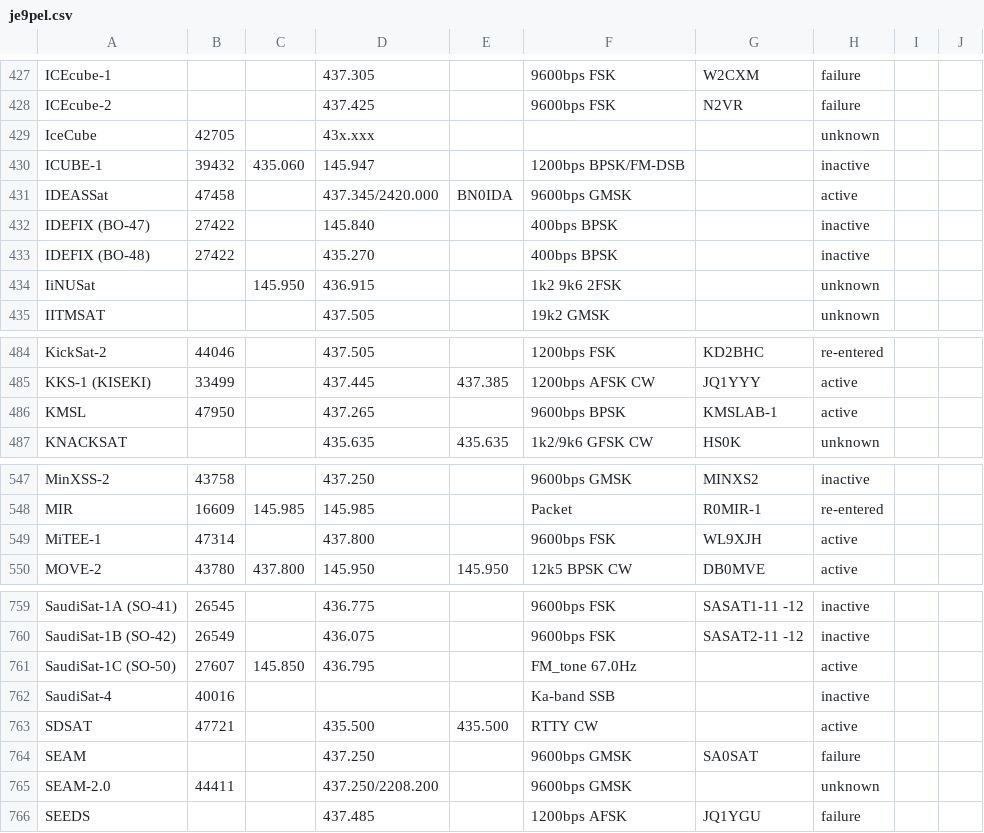
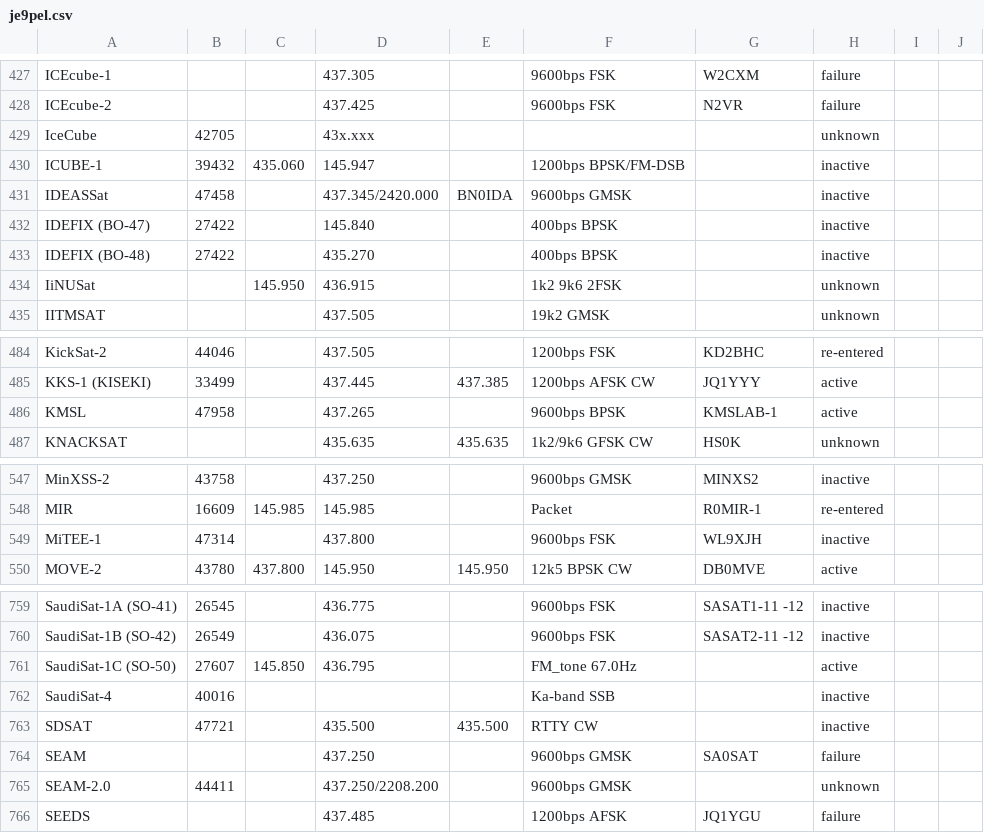
Before and after one commit to timmyd7777/SSCore, a CSV file: SSData/SolarSystem/Satellites/je9pel.csv, drawn as a sheet; only a part is shown, gaps mark what is left out; the diff covers the shown part only.

```diff
--- a/SSData/SolarSystem/Satellites/je9pel.csv
+++ b/SSData/SolarSystem/Satellites/je9pel.csv
@@ -430,3 +430,3 @@ IceCube;42705;;43x.xxx ;;;;unknown
 ICUBE-1;39432;435.060 ;145.947 ;;1200bps BPSK/FM-DSB;;inactive
-IDEASSat;47458;;437.345/2420.000;BN0IDA;9600bps GMSK;;active
+IDEASSat;47458;;437.345/2420.000;BN0IDA;9600bps GMSK;;inactive
 IDEFIX (BO-47);27422;;145.840 ;;400bps BPSK;;inactive
@@ -485,3 +485,3 @@ KickSat-2;44046;;437.505 ;;1200bps FSK;KD2BHC;re-entered
 KKS-1 (KISEKI);33499;;437.445 ;437.385 ;1200bps AFSK CW;JQ1YYY;active
-KMSL;47950;;437.265 ;;9600bps BPSK;KMSLAB-1;active
+KMSL;47958;;437.265 ;;9600bps BPSK;KMSLAB-1;active
 KNACKSAT;;;435.635 ;435.635 ;1k2/9k6 GFSK CW;HS0K;unknown
@@ -548,3 +548,3 @@ MinXSS-2;43758;;437.250 ;;9600bps GMSK;MINXS2;inactive
 MIR;16609;145.985 ;145.985 ;;Packet;R0MIR-1;re-entered
-MiTEE-1;47314;;437.800 ;;9600bps FSK;WL9XJH;active
+MiTEE-1;47314;;437.800 ;;9600bps FSK;WL9XJH;inactive
 MOVE-2;43780;437.800 ;145.950 ;145.950 ;12k5 BPSK CW;DB0MVE;active
@@ -762,3 +762,3 @@ SaudiSat-1C (SO-50);27607;145.850 ;436.795 ;;FM_tone 67.0Hz;;active
 SaudiSat-4;40016;;;;Ka-band SSB;;inactive
-SDSAT;47721;;435.500 ;435.500 ;RTTY CW;;active
+SDSAT;47721;;435.500 ;435.500 ;RTTY CW;;inactive
 SEAM;;;437.250 ;;9600bps GMSK;SA0SAT;failure
```
Also changed, not shown: 9 edited cells elsewhere in this file, 8 other files.
